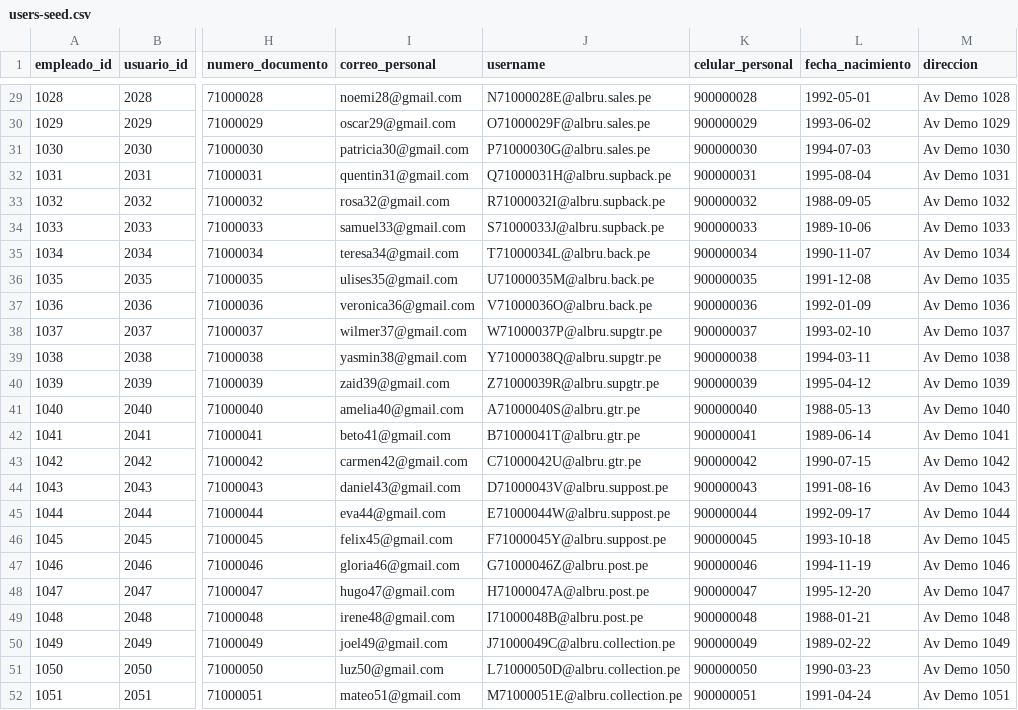
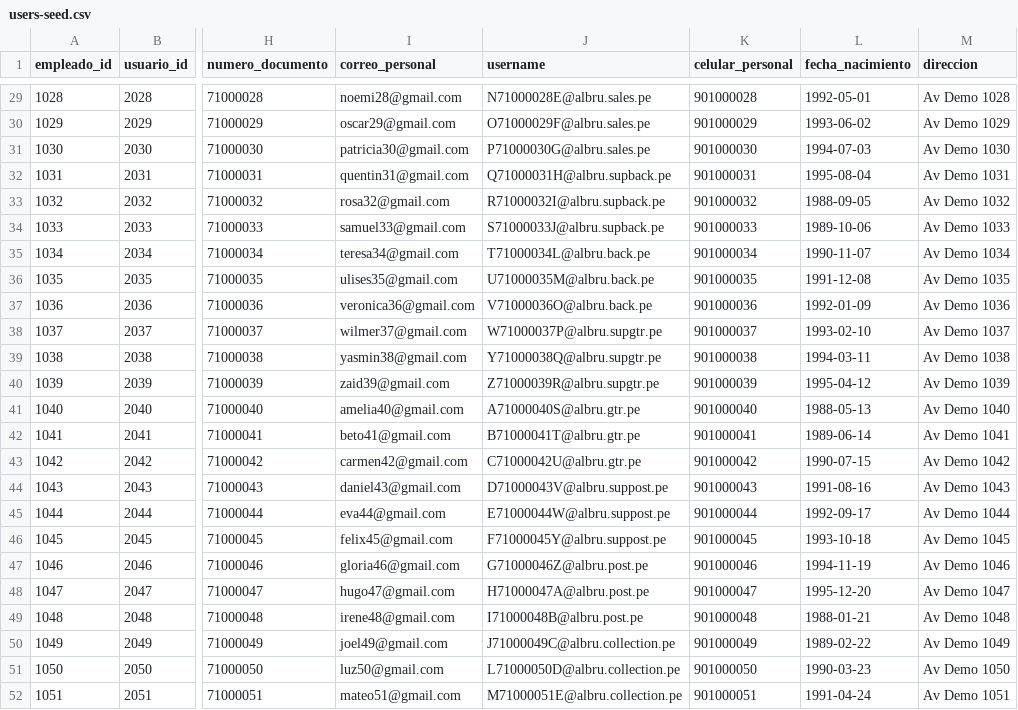
Before and after one commit to bflorest-dev/ALBRUGROUP, a CSV file: docker/postgres/users-seed/users-seed.csv, drawn as a sheet; only a part is shown, gaps mark what is left out; the diff covers the shown part only; the diff names each change by its address in the sheet, - before the commit and + after, or states it on an @@ line.

```diff
--- a/docker/postgres/users-seed/users-seed.csv
+++ b/docker/postgres/users-seed/users-seed.csv
-K29 (celular_personal): 900000028
+K29 (celular_personal): 901000028
-K30 (celular_personal): 900000029
+K30 (celular_personal): 901000029
-K31 (celular_personal): 900000030
+K31 (celular_personal): 901000030
-K32 (celular_personal): 900000031
+K32 (celular_personal): 901000031
-K33 (celular_personal): 900000032
+K33 (celular_personal): 901000032
-K34 (celular_personal): 900000033
+K34 (celular_personal): 901000033
-K35 (celular_personal): 900000034
+K35 (celular_personal): 901000034
-K36 (celular_personal): 900000035
+K36 (celular_personal): 901000035
-K37 (celular_personal): 900000036
+K37 (celular_personal): 901000036
-K38 (celular_personal): 900000037
+K38 (celular_personal): 901000037
-K39 (celular_personal): 900000038
+K39 (celular_personal): 901000038
-K40 (celular_personal): 900000039
+K40 (celular_personal): 901000039
-K41 (celular_personal): 900000040
+K41 (celular_personal): 901000040
-K42 (celular_personal): 900000041
+K42 (celular_personal): 901000041
-K43 (celular_personal): 900000042
+K43 (celular_personal): 901000042
-K44 (celular_personal): 900000043
+K44 (celular_personal): 901000043
-K45 (celular_personal): 900000044
+K45 (celular_personal): 901000044
-K46 (celular_personal): 900000045
+K46 (celular_personal): 901000045
-K47 (celular_personal): 900000046
+K47 (celular_personal): 901000046
-K48 (celular_personal): 900000047
+K48 (celular_personal): 901000047
-K49 (celular_personal): 900000048
+K49 (celular_personal): 901000048
-K50 (celular_personal): 900000049
+K50 (celular_personal): 901000049
-K51 (celular_personal): 900000050
+K51 (celular_personal): 901000050
-K52 (celular_personal): 900000051
+K52 (celular_personal): 901000051
```
Also changed, not shown: 27 edited cells elsewhere in this file, 29 other files.
